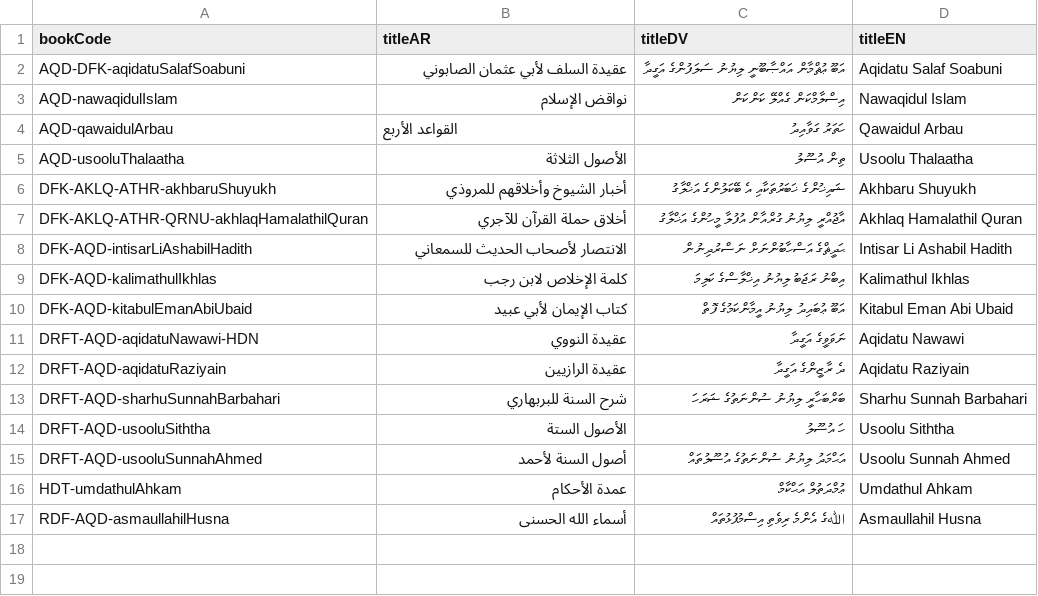
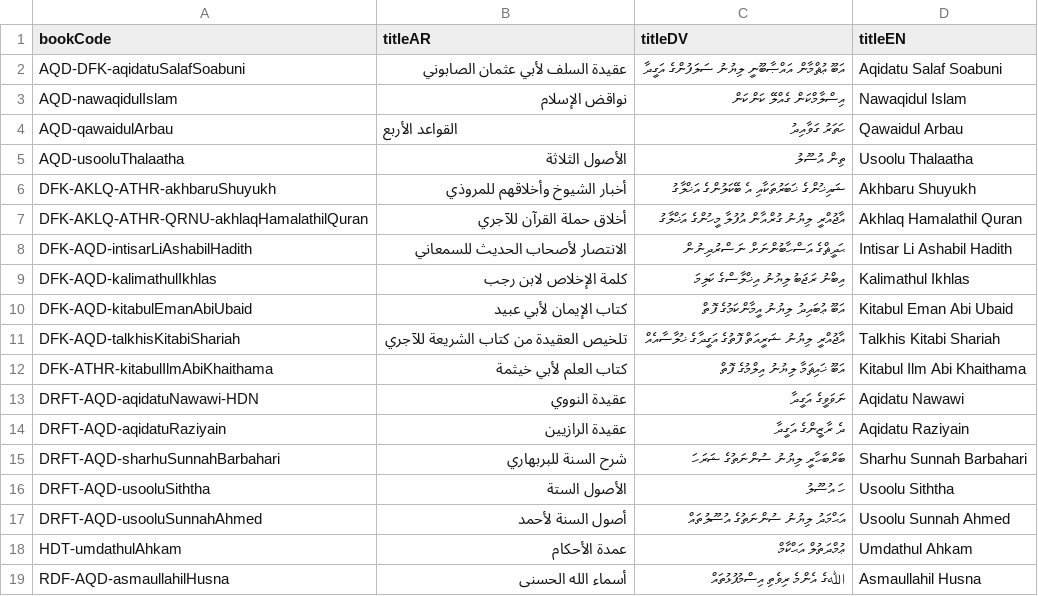
Before and after one commit to hadithmv/hadithmv.github.io, a CSV file: codebase/data/01-bookNames.csv, drawn as a sheet; the diff names each change by its address in the sheet, - before the commit and + after, or states it on an @@ line.

```diff
--- a/codebase/data/01-bookNames.csv
+++ b/codebase/data/01-bookNames.csv
+row 11: DFK-AQD-talkhisKitabiShariah | تلخيص العقيدة من كتاب الشريعة للآجري | އާޖުއްރީ ލިޔުނު ޝަރީއަތް ފޮތުގެ އަގީދާގެ ޚުލާސާއެއް | Talkhis Kitabi Shariah
+row 12: DFK-ATHR-kitabulIlmAbiKhaithama | كتاب العلم لأبي خيثمة | އަބޫ ޚައިޘަމާ ލިޔުނު އިލްމުގެ ފޮތް | Kitabul Ilm Abi Khaithama
```
Also changed, not shown: 4 other files.
